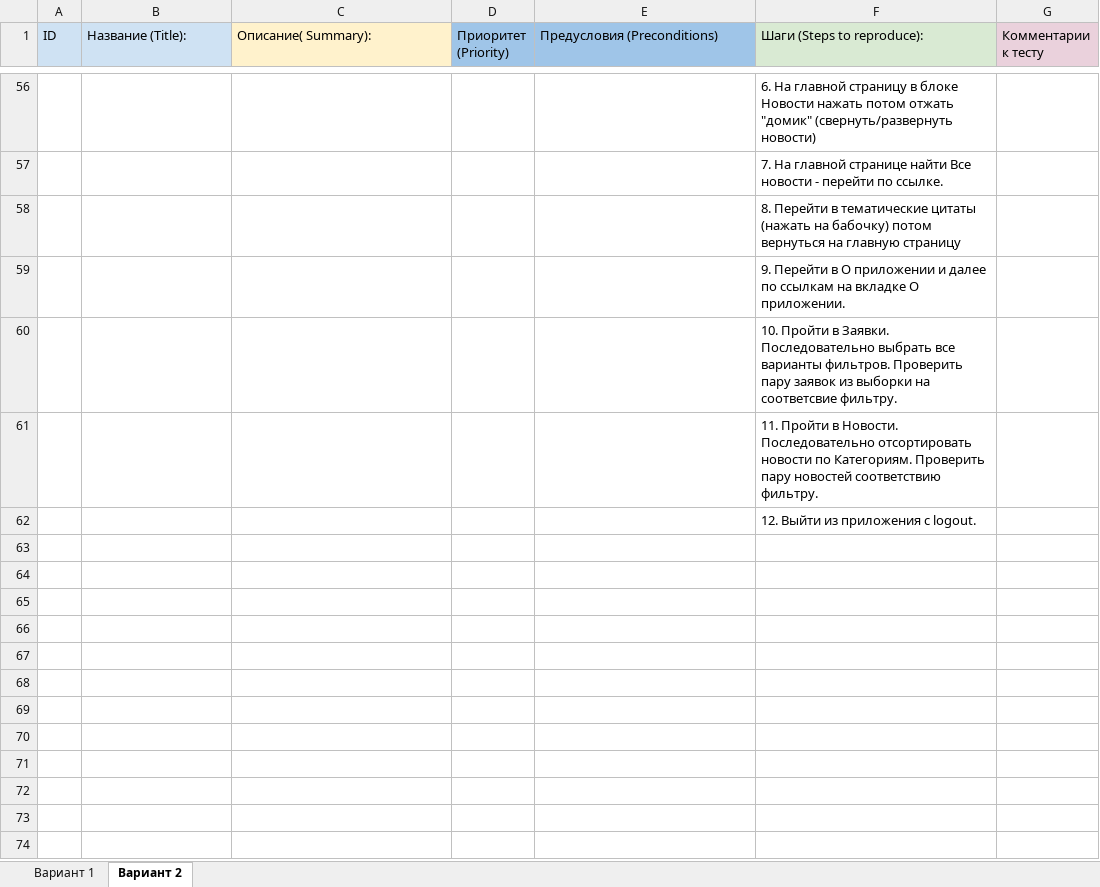
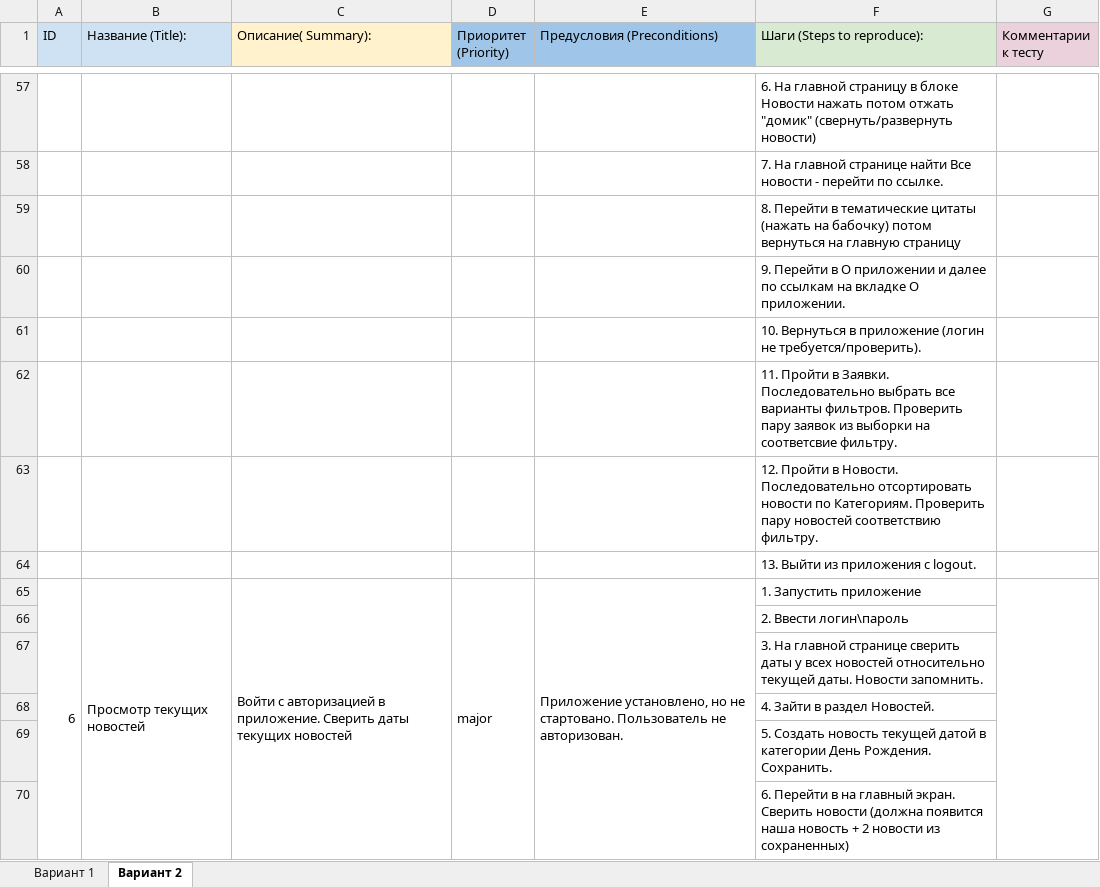
Before and after one commit to ElenaMughi/Diplom-QAMID, an Excel workbook: Cases.xlsx, sheet Вариант 2, drawn as a sheet; only a part is shown, gaps mark what is left out; values as stored, in another font and other column widths than the file's, no borders; addresses are those after the commit; the diff covers the shown part only; the diff names each change by its address in the sheet, - before the commit and + after, or states it on an @@ line.

```diff
--- a/Cases.xlsx (sheet Вариант 2)
+++ b/Cases.xlsx (sheet Вариант 2)
-F61 (Шаги (Steps to reproduce):): 10. Пройти в Заявки. Последовательно выбрать все варианты фильтров. Проверить пару заявок из выборки на соответсвие фильтру.
+F61 (Шаги (Steps to reproduce):): 10. Вернуться в приложение (логин не требуется/проверить).
-F62 (Шаги (Steps to reproduce):): …Пройти в Новости. Последовательно отсортировать новости по Категориям. Проверить пару новостей соответствию фильтру.
+F62 (Шаги (Steps to reproduce):): …Пройти в Заявки. Последовательно выбрать все варианты фильтров. Проверить пару заявок из выборки на соответсвие фильтру.
-F63 (Шаги (Steps to reproduce):): 12. Выйти из приложения с logout.
+F63 (Шаги (Steps to reproduce):): 12. Пройти в Новости. Последовательно отсортировать новости по Категориям. Проверить пару новостей соответствию фильтру.
+row 64:  |  |  |  |  | 13. Выйти из приложения с logout.
+row 65: 6 | Просмотр текущих новостей | Войти с авторизацией в приложение. Сверить даты текущих новостей | major | Приложение установлено, но не стартовано. Пользователь не авторизован. | 1. Запустить приложение
+row 66:  |  |  |  |  | 2. Ввести логин\пароль
+row 67:  |  |  |  |  | 3. На главной странице сверить даты у всех новостей относительно текущей даты. Новости запомнить.
+row 68:  |  |  |  |  | 4. Зайти в раздел Новостей.
+row 69:  |  |  |  |  | 5. Создать новость текущей датой в категории День Рождения. Сохранить.
+row 70:  |  |  |  |  | 6. Перейти в на главный экран. Сверить новости (должна появится наша новость + 2 новости из сохраненных)
```
Also changed, not shown: 64 added rows and 7 edited cells elsewhere in this sheet, 16 other files.
